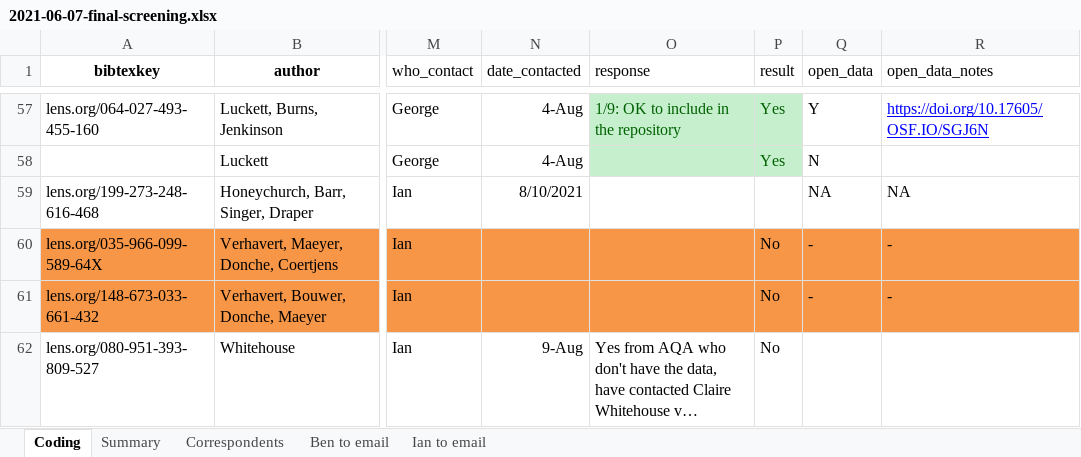
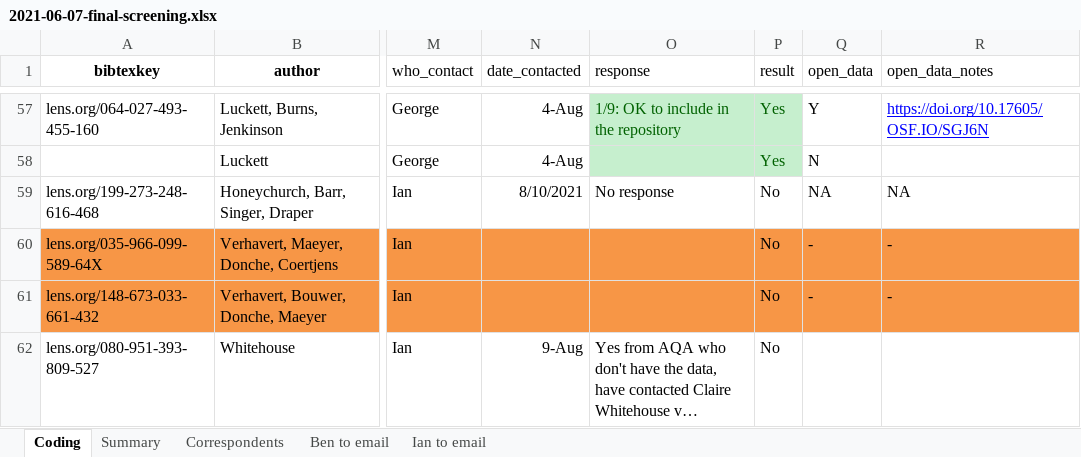
Before and after one commit to georgekinnear/cj-meta-analysis, an Excel workbook: lit-search/2021-06-07-final-screening.xlsx, sheet Coding, drawn as a sheet; only a part is shown, gaps mark what is left out; long unchanged cells end in …; values as stored, in another font and other column widths than the file's, no borders; table styles not drawn; the diff names each change by its address in the sheet, - before the commit and + after, or states it on an @@ line.

```diff
--- a/lit-search/2021-06-07-final-screening.xlsx (sheet Coding)
+++ b/lit-search/2021-06-07-final-screening.xlsx (sheet Coding)
-O59 (response): (empty)
+O59 (response): No response
-P59 (result): (empty)
+P59 (result): No
```
Also changed, not shown: 2 other files.
